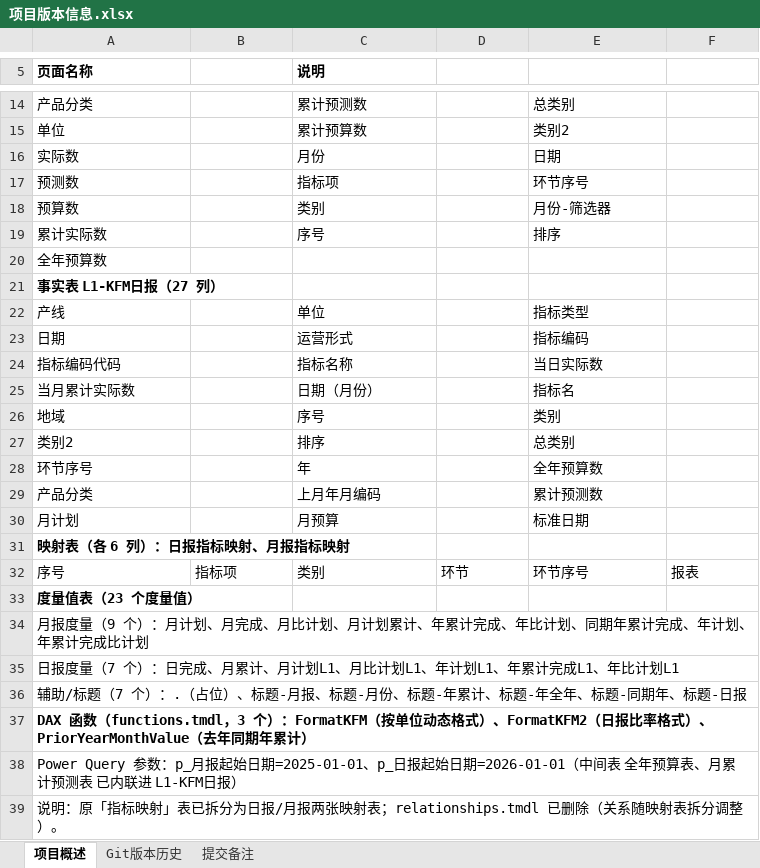
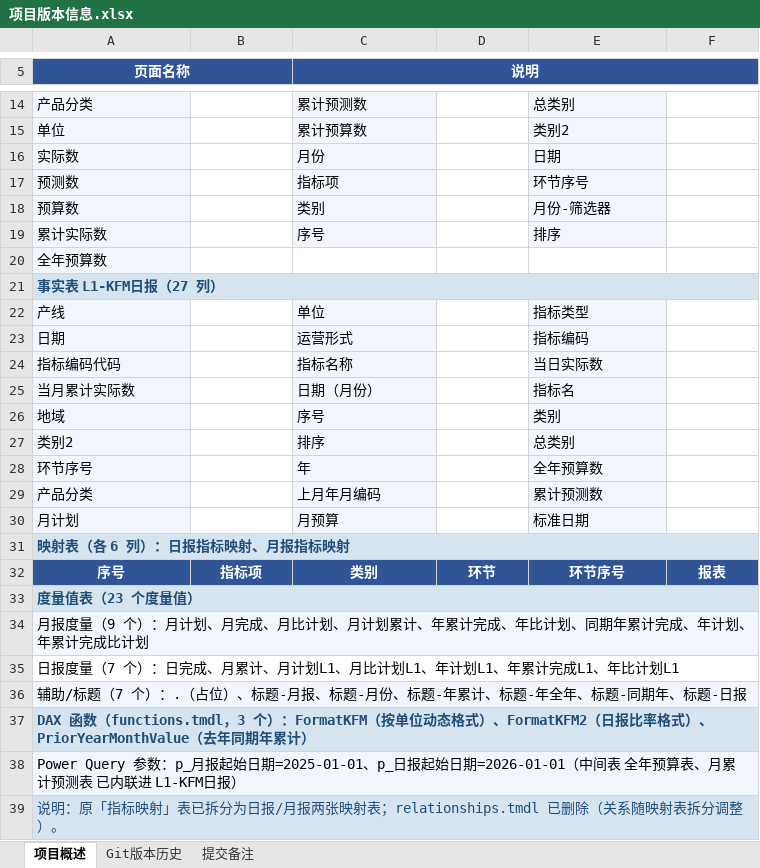
Before and after one commit to jevonzhu2008-star/CMOC, an Excel workbook: 项目版本信息.xlsx, sheet 项目概述, drawn as a sheet; only a part is shown, gaps mark what is left out; values as stored, in another font and other column widths than the file's, no borders; the diff covers the shown part only; the diff names each change by its address in the sheet, - before the commit and + after, or states it on an @@ line.

```diff
--- a/项目版本信息.xlsx (sheet 项目概述)
+++ b/项目版本信息.xlsx (sheet 项目概述)
@@ A5 fill: none → #2F5597, text colour: black → #FFFFFF, alignment: left → center @@
+A5:B5 merged
@@ C5 fill: none → #2F5597, text colour: black → #FFFFFF, alignment: left → center @@
+C5:F5 merged
-A14:A20 fill: none
+A14:A20 fill: #F2F6FC
-C14:C19 fill: none
+C14:C19 fill: #F2F6FC
-E14:E19 fill: none
+E14:E19 fill: #F2F6FC
@@ A21 fill: none → #D6E4F0, text colour: black → #1F4E79 @@
+A21:F21 merged
-A22:A30 fill: none
+A22:A30 fill: #F2F6FC
-C22:C30 fill: none
+C22:C30 fill: #F2F6FC
-E22:E30 fill: none
+E22:E30 fill: #F2F6FC
@@ A31 fill: none → #D6E4F0, text colour: black → #1F4E79 @@
+A31:F31 merged
@@ A32:F32 fill: none → #2F5597, text colour: black → #FFFFFF, alignment: left → center, bold: off → on @@
@@ A33 fill: none → #D6E4F0, text colour: black → #1F4E79 @@
+A33:F33 merged
-A34 fill: none
+A34 fill: #F2F6FC
+A34:F34 merged
+A35:F35 merged
-A36 fill: none
+A36 fill: #F2F6FC
+A36:F36 merged
@@ A37 fill: none → #D6E4F0, text colour: black → #1F4E79 @@
+A37:F37 merged
-A38 fill: none
+A38 fill: #F2F6FC
+A38:F38 merged
@@ A39 fill: none → #D6E4F0, text colour: black → #1F4E79 @@
+A39:F39 merged
```
Also changed, not shown: cell formats and merged cells elsewhere in this sheet, sheet Git版本历史, sheet 提交备注.
